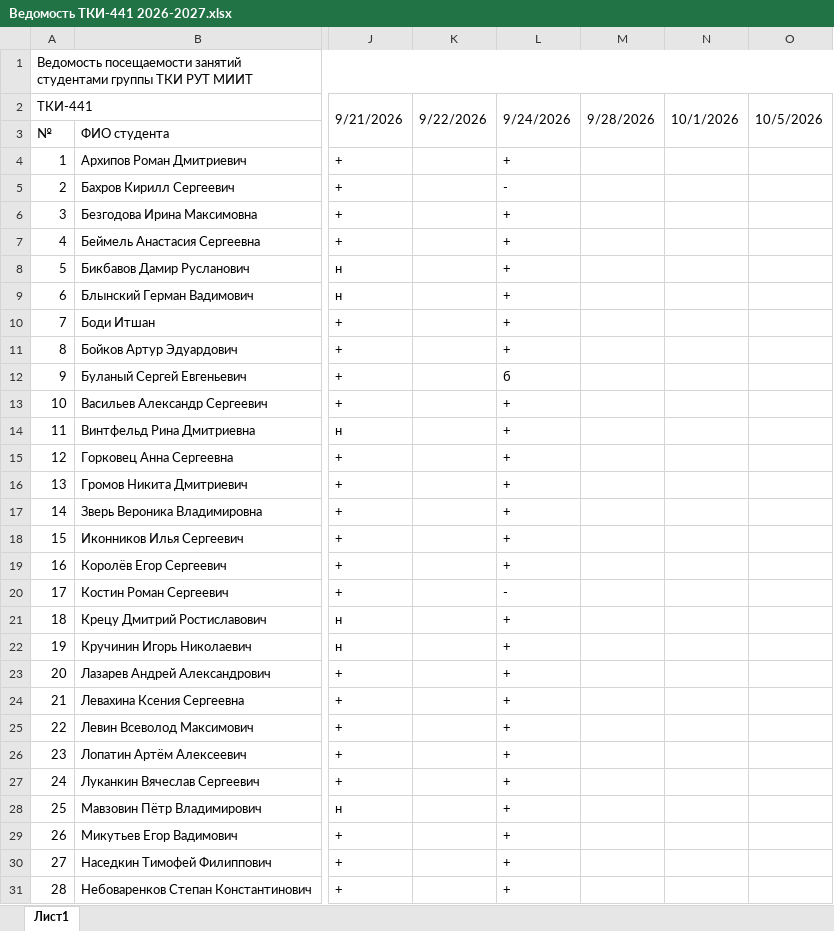
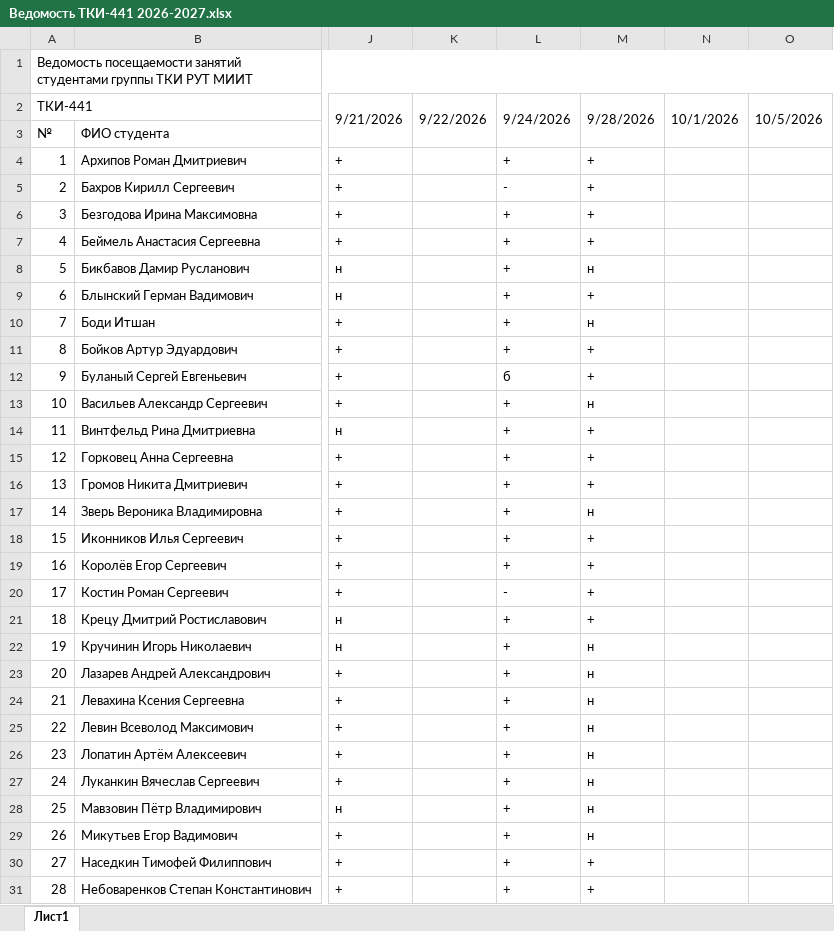
Before and after one commit to FlashAnton/StegMethods, an Excel workbook: Ведомость ТКИ-441 2026-2027.xlsx, sheet Лист1, drawn as a sheet; only a part is shown, gaps mark what is left out; values as stored, in another font and other column widths than the file's, no cell formats; charts and pictures not drawn; the diff covers the shown part only; the diff names each change by its address in the sheet, - before the commit and + after, or states it on an @@ line.

```diff
--- a/Ведомость ТКИ-441 2026-2027.xlsx (sheet Лист1)
+++ b/Ведомость ТКИ-441 2026-2027.xlsx (sheet Лист1)
-M4:M7: (empty)
+M4:M7: +
-M8: (empty)
+M8: н
-M9: (empty)
+M9: +
-M10: (empty)
+M10: н
-M11:M12: (empty)
+M11:M12: +
-M13: (empty)
+M13: н
-M14:M16: (empty)
+M14:M16: +
-M17: (empty)
+M17: н
-M18:M21: (empty)
+M18:M21: +
-M22:M29: (empty)
+M22:M29: н
-M30:M31: (empty)
+M30:M31: +
```
Also changed, not shown: 6 edited cells elsewhere in this sheet, cell formats, 5 other files.
